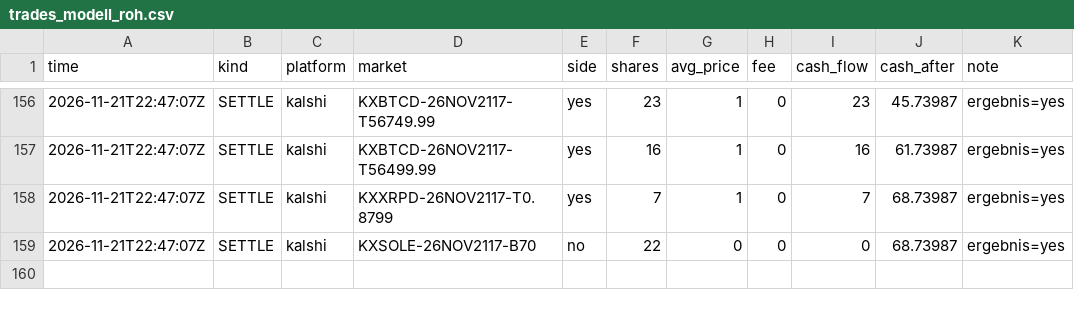
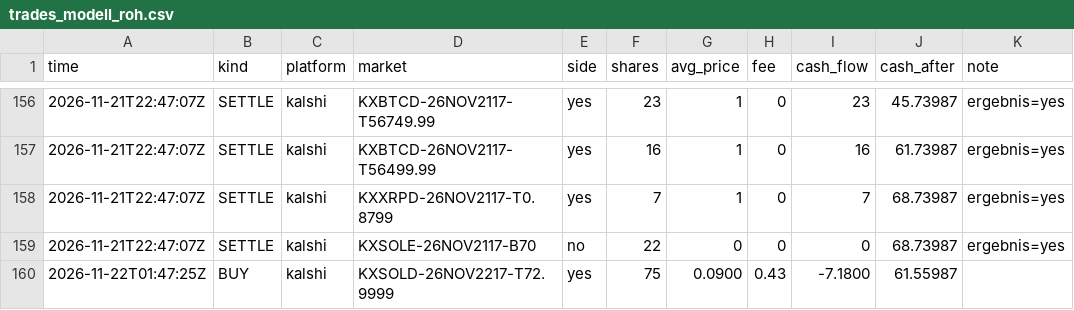
Before and after one commit to rouvenwieland/wahrscheinlichkeits-scanner-public, a CSV file: data/trades_modell_roh.csv, drawn as a sheet; only a part is shown, gaps mark what is left out.

```diff
--- a/data/trades_modell_roh.csv
+++ b/data/trades_modell_roh.csv
@@ -159 +159,2 @@ time,kind,platform,market,side,shares,avg_price,fee,cash_flow,cash_after,note
 2026-11-21T22:47:07Z,SETTLE,kalshi,KXSOLE-26NOV2117-B70,no,22,0,0,0,68.73987,ergebnis=yes
+2026-11-22T01:47:25Z,BUY,kalshi,KXSOLD-26NOV2217-T72.9999,yes,75,0.0900,0.43,-7.1800,61.55987,
```
Also changed, not shown: data/berichte/verlauf.csv, data/trades_modell_roh_10k.csv, 12 other files.
